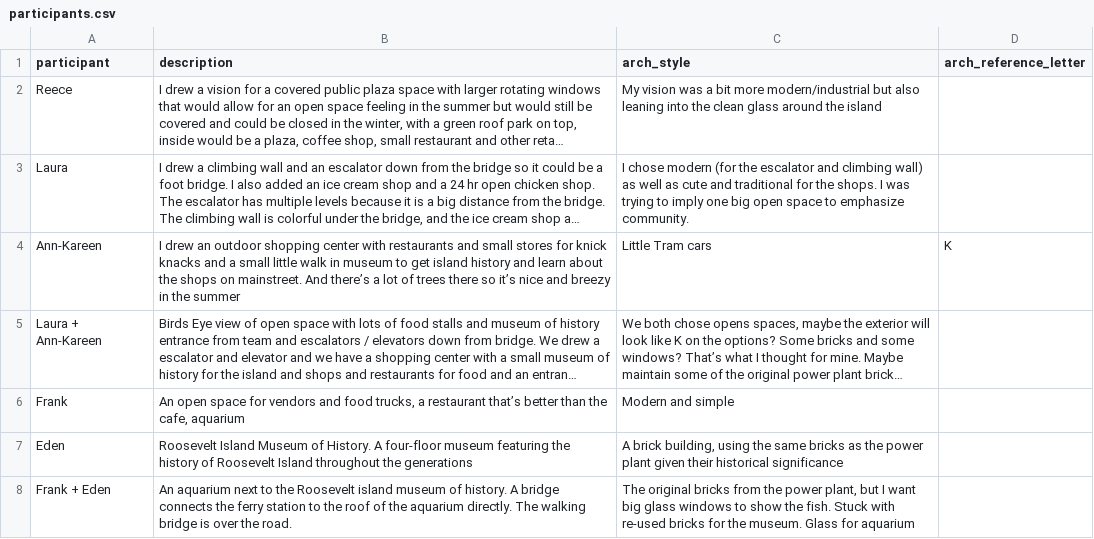
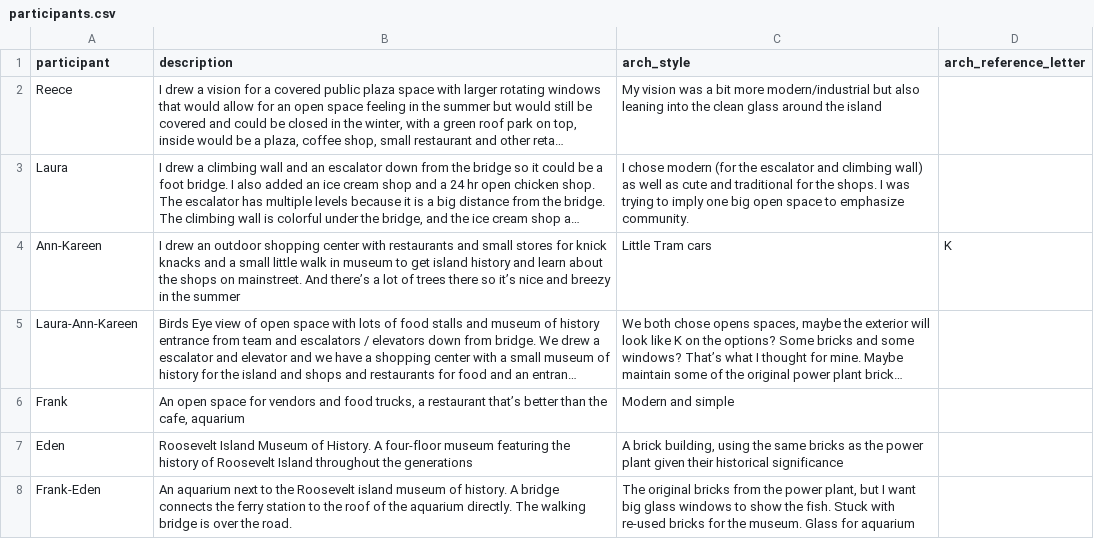
Before and after one commit to miriam-alex/sketch2unity, a CSV file: ri_study/participants.csv, drawn as a sheet; long unchanged cells end in …; the diff names each change by its address in the sheet, - before the commit and + after, or states it on an @@ line.

```diff
--- a/ri_study/participants.csv
+++ b/ri_study/participants.csv
-A5 (participant): Laura + Ann-Kareen
+A5 (participant): Laura-Ann-Kareen
-A8 (participant): Frank + Eden
+A8 (participant): Frank-Eden
```
Also changed, not shown: 10 other files.
